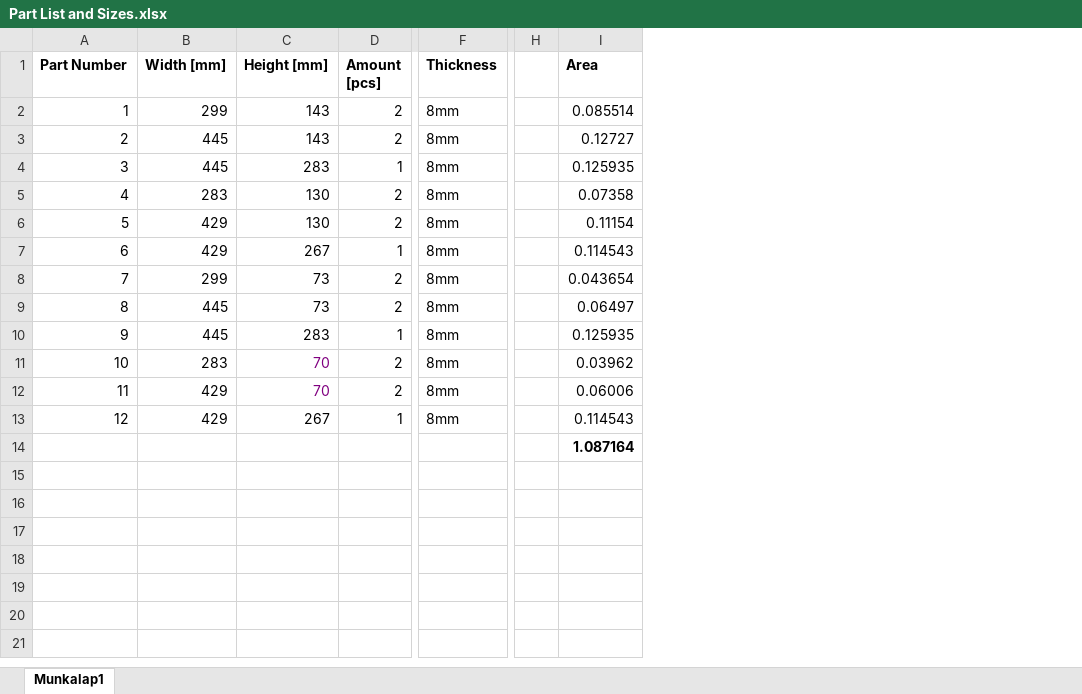
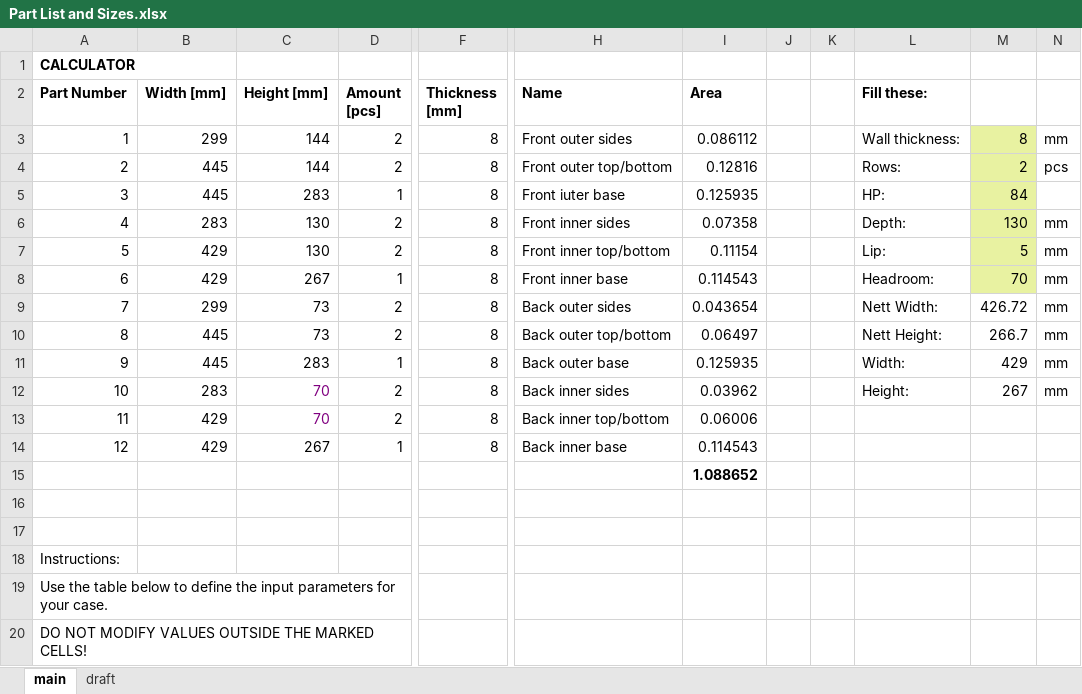
Before and after one commit to drChungus/Bokkusu, an Excel workbook: 05_Native/Part List and Sizes.xlsx, sheet main, drawn as a sheet; only a part is shown, gaps mark what is left out; values as stored, in another font and other column widths than the file's, no borders; removed rows and columns are numbered as before the commit, all else as after; rows hold the shown columns only; the diff names each change by its address in the sheet, - before the commit and + after, or states it on an @@ line.

Commit message:
Updated parts list xlsx to be able to calculate parts for any case size

```diff
--- a/05_Native/Part List and Sizes.xlsx (sheet main)
+++ b/05_Native/Part List and Sizes.xlsx (sheet main)
-sheet tab: Munkalap1
+sheet tab: main
+sheet tab: draft
-column F (Thickness), rows 2-13: all 8mm
+column F (Thickness [mm]), rows 3-14: all 8
-column H, empty
+column H (Name), rows 3-14: Front outer sides | Front outer top/bottom | Front iuter base | Front inner sides | Front inner top/bottom | Front inner base | Back outer sides | Back outer top/bottom | Back outer base | Back inner sides | Back inner top/bottom | Back inner base
+column J, empty
+column K, empty
+column L (Fill these:), rows 3-12: Wall thickness: | Rows: | HP: | Depth: | Lip: | Headroom: | Nett Width: | Nett Height: | Width: | Height:
+column M, rows 3-12: 8 | 2 | 84 | 130 | 5 | 70 | 426.72 | 266.7 | 429 | 267
+column N, rows 3-12: mm | pcs |  | mm | mm | mm | mm | mm | mm | mm
+row 1: CALCULATOR
-C3:C4 (Height [mm]): 143
+C3:C4 (Height [mm]): 144
-I3 (Area): 0.085514
+I3 (Area): 0.086112
-I4 (Area): 0.12727
+I4 (Area): 0.12816
-I15 (Area): 1.087164
+I15 (Area): 1.088652
+row 16: (empty)
+row 17: (empty)
+row 18: Instructions:
+row 19: Use the table below to define the input parameters for your case.
+row 20: DO NOT MODIFY VALUES OUTSIDE THE MARKED CELLS!
```
Also changed, not shown: formulas that keep their value.
